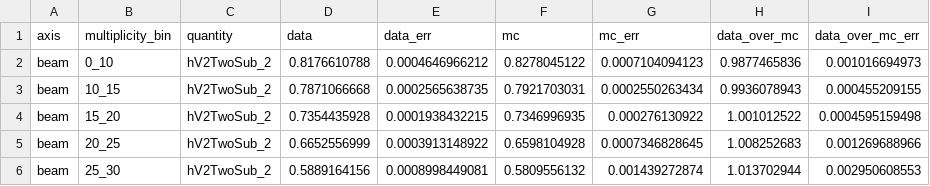
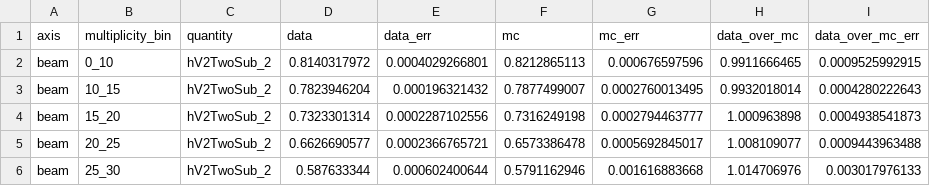
Before and after one commit to yenjie/ALEPH_Cumulant, a CSV file: AnalysisNote/figures/v2_two_sub_data_mc_compare_beam.csv, drawn as a sheet; only a part is shown; the diff covers the shown part only.

Commit message:
Use merged LEP1 data and add eta-gap 1.6 results

```diff
--- a/AnalysisNote/figures/v2_two_sub_data_mc_compare_beam.csv
+++ b/AnalysisNote/figures/v2_two_sub_data_mc_compare_beam.csv
@@ -1,6 +1,6 @@
 axis,multiplicity_bin,quantity,data,data_err,mc,mc_err,data_over_mc,data_over_mc_err
-beam,0_10,hV2TwoSub_2,0.8176610788,0.0004646966212,0.8278045122,0.0007104094123,0.9877465836,0.001016694973
-beam,10_15,hV2TwoSub_2,0.7871066668,0.0002565638735,0.7921703031,0.0002550263434,0.9936078943,0.000455209155
-beam,15_20,hV2TwoSub_2,0.7354435928,0.0001938432215,0.7346996935,0.000276130922,1.001012522,0.0004595159498
-beam,20_25,hV2TwoSub_2,0.6652556999,0.0003913148922,0.6598104928,0.0007346828645,1.008252683,0.001269688966
-beam,25_30,hV2TwoSub_2,0.5889164156,0.0008998449081,0.5809556132,0.001439272874,1.013702944,0.002950608553
+beam,0_10,hV2TwoSub_2,0.8140317972,0.0004029266801,0.8212865113,0.000676597596,0.9911666465,0.0009525992915
+beam,10_15,hV2TwoSub_2,0.7823946204,0.000196321432,0.7877499007,0.0002760013495,0.9932018014,0.0004280222643
+beam,15_20,hV2TwoSub_2,0.7323301314,0.0002287102556,0.7316249198,0.0002794463777,1.000963898,0.0004938541873
+beam,20_25,hV2TwoSub_2,0.6626690577,0.0002366765721,0.6573386478,0.0005692845017,1.008109077,0.0009443963488
+beam,25_30,hV2TwoSub_2,0.587633344,0.000602400644,0.5791162946,0.001616883668,1.014706976,0.003017976133
```
Also changed, not shown: 158 edited cells elsewhere in this file, AnalysisNote/figures/v2_data_mc_compare_beam.csv, AnalysisNote/figures/v2_data_mc_compare_thrust.csv, 29 other files.
